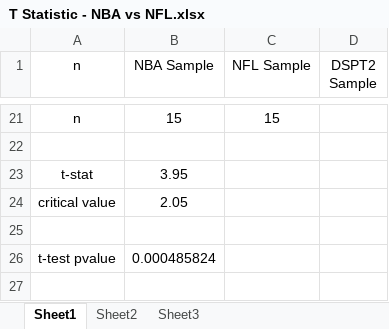
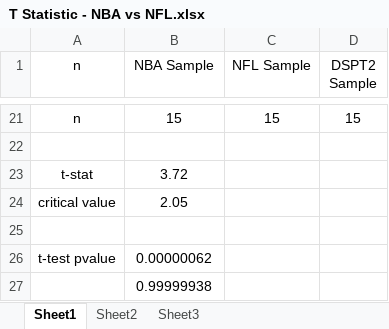
Before and after one commit to BJanota11/DS-Unit-1-Sprint-3-Statistical-Tests-and-Experiments, an Excel workbook: module1-statistics-probability-and-inference/T Statistic - NBA vs NFL.xlsx, sheet Sheet1, drawn as a sheet; only a part is shown, gaps mark what is left out; values as stored, in another font and other column widths than the file's, no borders; the diff covers the shown part only; the diff names each change by its address in the sheet, - before the commit and + after, or states it on an @@ line.

Commit message:
Upload NBA vs NFL Player Bio and T-Stat excel

```diff
--- a/module1-statistics-probability-and-inference/T Statistic - NBA vs NFL.xlsx (sheet Sheet1)
+++ b/module1-statistics-probability-and-inference/T Statistic - NBA vs NFL.xlsx (sheet Sheet1)
-D21 (DSPT2 Sample): (empty)
+D21 (DSPT2 Sample): 15
-B23 (NBA Sample): 3.95
+B23 (NBA Sample): 3.72
-B26 (NBA Sample): 0.000485824
+B26 (NBA Sample): 0.00000062
+row 27:  | 0.99999938
```
Also changed, not shown: 15 added rows, 15 removed rows, 5 edited cells and row numbers in column A elsewhere in this sheet, 1 other file.
